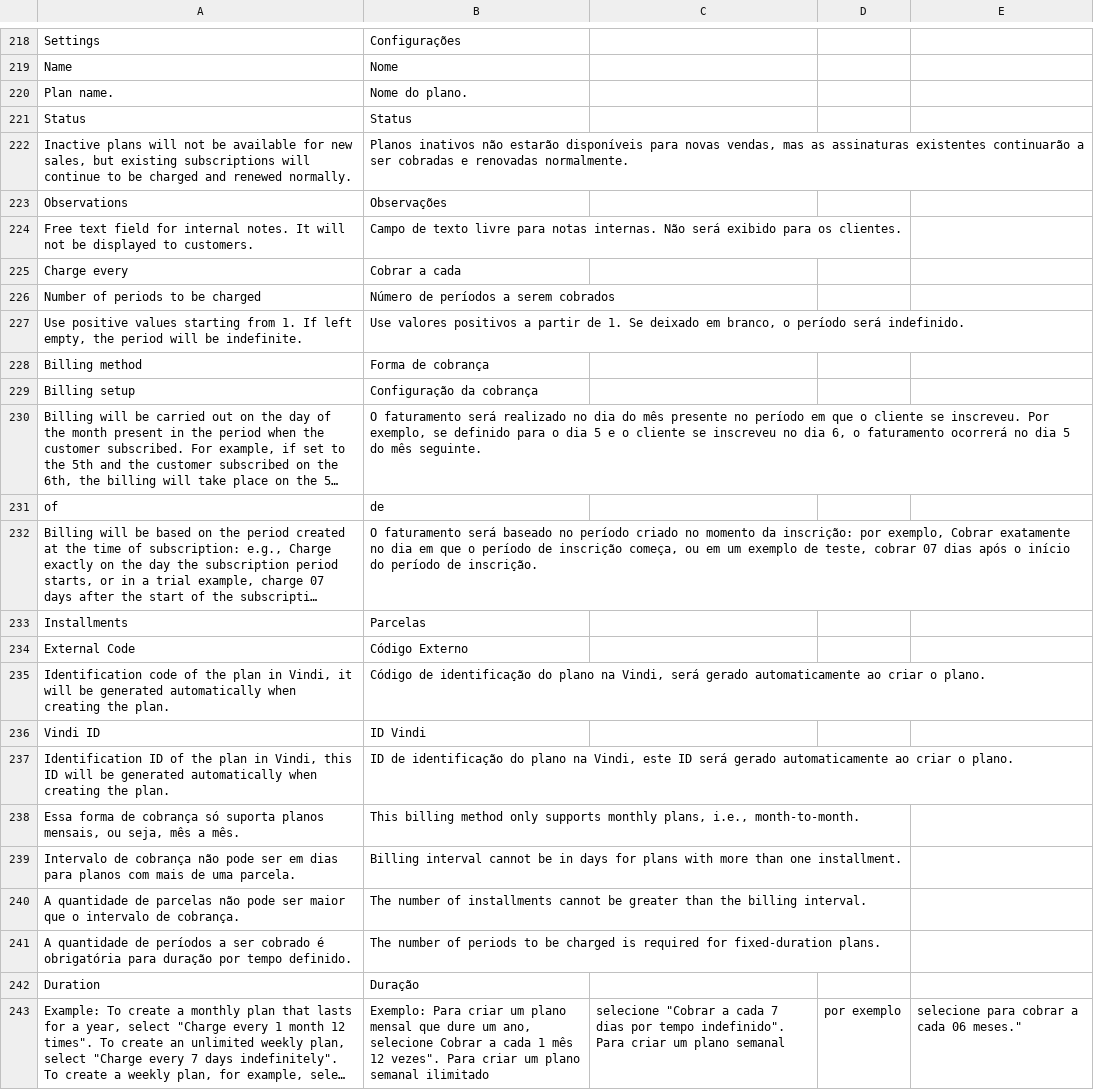
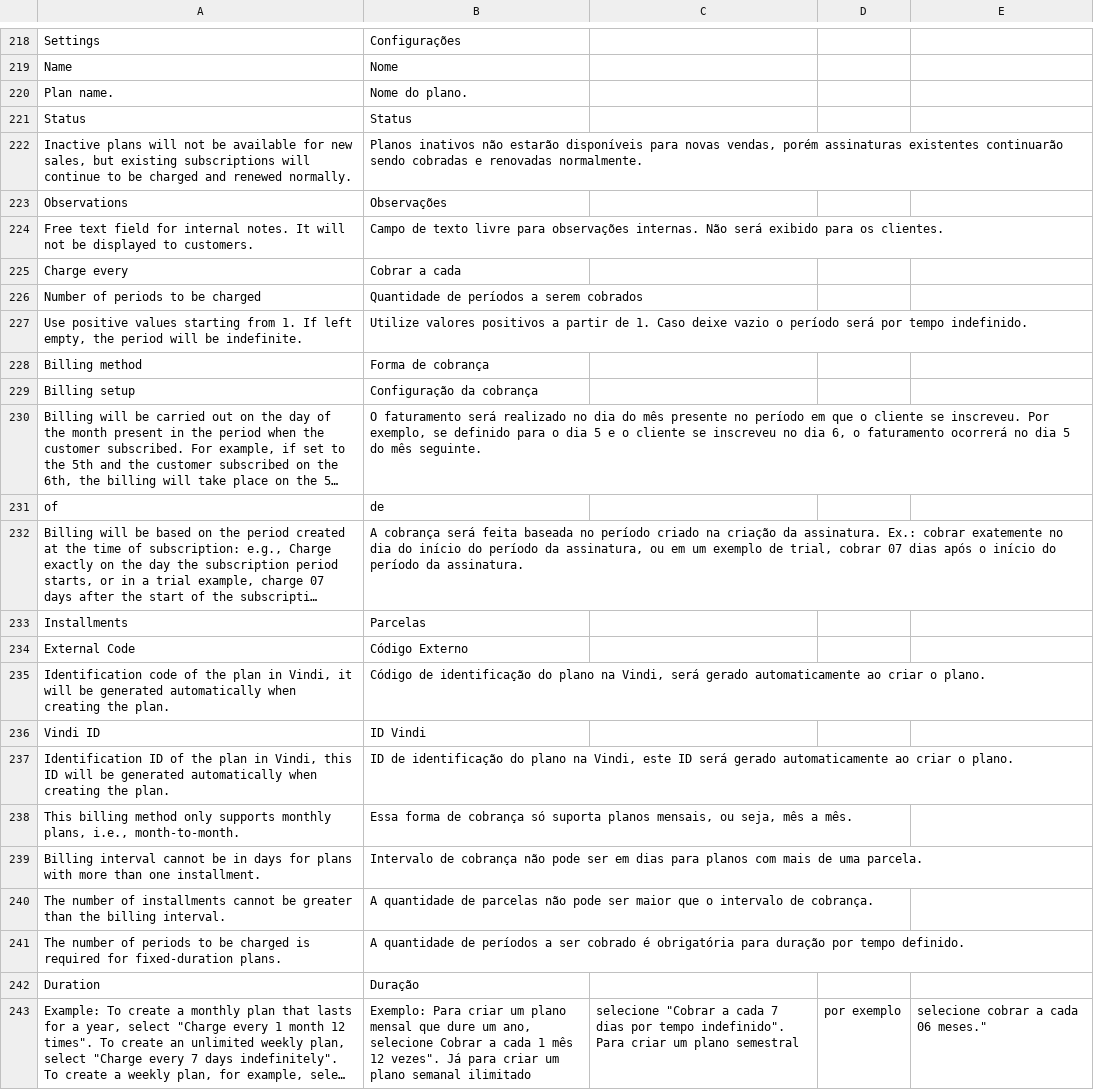
Before and after one commit to vindi/vindi-magento2, a CSV file: i18n/pt_BR.csv, drawn as a sheet; only a part is shown, gaps mark what is left out; long unchanged cells end in …; removed rows and columns are numbered as before the commit, all else as after; the diff names each change by its address in the sheet, - before the commit and + after, or states it on an @@ line.

Commit message:
fix: adjustment of validations when saving plan in admin

```diff
--- a/i18n/pt_BR.csv
+++ b/i18n/pt_BR.csv
-B222: …novas vendas, mas as assinaturas existentes continuarão a ser cobradas e…
+B222: …novas vendas, porém assinaturas existentes continuarão sendo cobradas e…
-B224: …livre para notas internas. Não…
+B224: …livre para observações internas. Não…
-B226: Número de períodos a serem cobrados
+B226: Quantidade de períodos a serem cobrados
-B227: Use valores positivos a partir de 1. Se deixado em branco, o período será indefinido.
+B227: Utilize valores positivos a partir de 1. Caso deixe vazio o período será por tempo indefinido.
-B232: O faturamento será baseado no período criado no momento da inscrição: por exemplo, Cobrar exatamente no dia em que o período de inscrição começa, ou em um exemplo de teste, cobrar 07 dias após o início do período de inscrição.
+B232: A cobrança será feita baseada no período criado na criação da assinatura. Ex.: cobrar exatemente no dia do início do período da assinatura, ou em um exemplo de trial, cobrar 07 dias após o início do período da assinatura.
-row 238: Essa forma de cobrança só suporta planos mensais, ou seja, mês a mês. | This billing method only supports monthly plans, i.e., month-to-month.
-row 239: Intervalo de cobrança não pode ser em dias para planos com mais de uma parcela. | Billing interval cannot be in days for plans with more than one installment.
-row 240: A quantidade de parcelas não pode ser maior que o intervalo de cobrança. | The number of installments cannot be greater than the billing interval.
-row 241: A quantidade de períodos a ser cobrado é obrigatória para duração por tempo definido. | The number of periods to be charged is required for fixed-duration plans.
+row 238: This billing method only supports monthly plans, i.e., month-to-month. | Essa forma de cobrança só suporta planos mensais, ou seja, mês a mês.
+row 239: Billing interval cannot be in days for plans with more than one installment. | Intervalo de cobrança não pode ser em dias para planos com mais de uma parcela.
+row 240: The number of installments cannot be greater than the billing interval. | A quantidade de parcelas não pode ser maior que o intervalo de cobrança.
+row 241: The number of periods to be charged is required for fixed-duration plans. | A quantidade de períodos a ser cobrado é obrigatória para duração por tempo definido.
-B243: …12 vezes". Para criar um…
+B243: …12 vezes". Já para criar um…
-C243: …um plano semanal
+C243: …um plano semestral
-E243: selecione para cobrar a cada 06 meses."
+E243: selecione cobrar a cada 06 meses."
```
Also changed, not shown: 1 other file.
